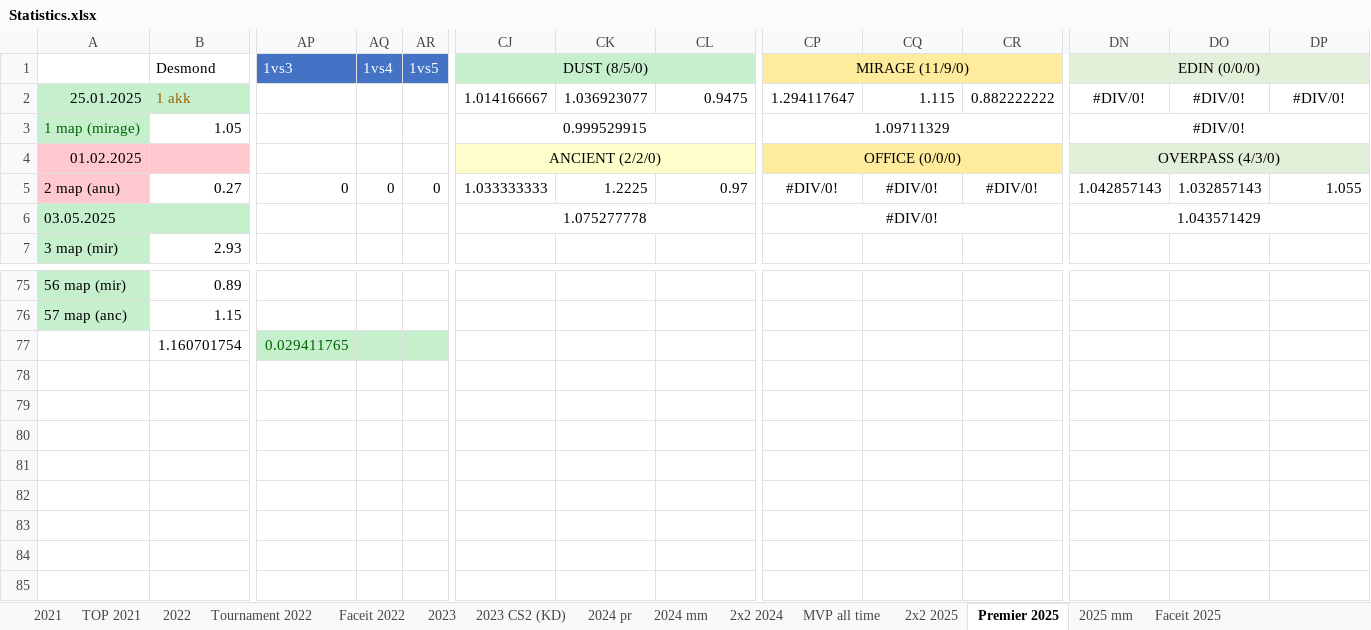
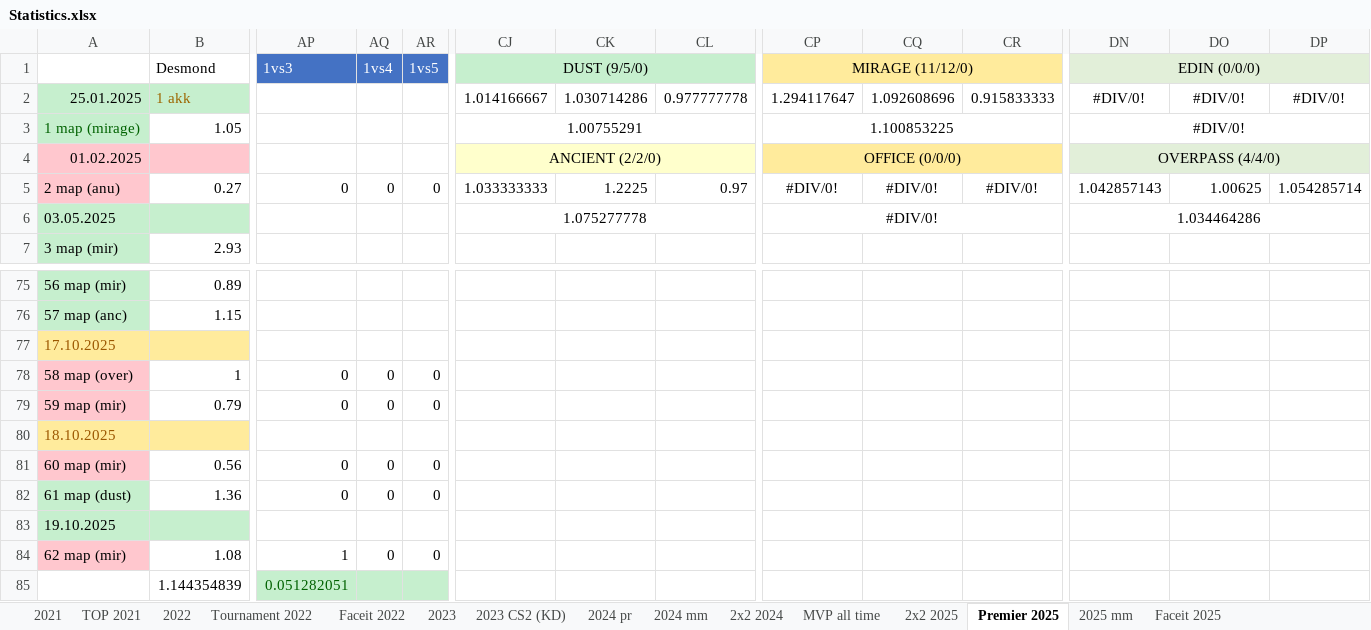
Before and after one commit to Geraque/stats-bot_v2, an Excel workbook: stats-bot_v2-app/src/main/resources/Statistics.xlsx, sheet Premier 2025, drawn as a sheet; only a part is shown, gaps mark what is left out; values as stored, in another font and other column widths than the file's, no borders; removed rows and columns are numbered as before the commit, all else as after; rows hold the shown columns only; the diff names each change by its address in the sheet, - before the commit and + after, or states it on an @@ line.

```diff
--- a/stats-bot_v2-app/src/main/resources/Statistics.xlsx (sheet Premier 2025)
+++ b/stats-bot_v2-app/src/main/resources/Statistics.xlsx (sheet Premier 2025)
-CJ1: DUST (8/5/0)
+CJ1: DUST (9/5/0)
-CP1: MIRAGE (11/9/0)
+CP1: MIRAGE (11/12/0)
-CK2: 1.036923077
+CK2: 1.030714286
-CL2: 0.9475
+CL2: 0.977777778
-CQ2: 1.115
+CQ2: 1.092608696
-CR2: 0.882222222
+CR2: 0.915833333
-CJ3: 0.999529915
+CJ3: 1.00755291
-CP3: 1.09711329
+CP3: 1.100853225
-DN4: OVERPASS (4/3/0)
+DN4: OVERPASS (4/4/0)
-DO5: 1.032857143
+DO5: 1.00625
-DP5: 1.055
+DP5: 1.054285714
-DN6: 1.043571429
+DN6: 1.034464286
-row 77:  | 1.160701754 | 0.029411765
+row 77: 17.10.2025
+row 78: 58 map (over) | 1 | 0 | 0 | 0
+row 79: 59 map (mir) | 0.79 | 0 | 0 | 0
+row 80: 18.10.2025
+row 81: 60 map (mir) | 0.56 | 0 | 0 | 0
+row 82: 61 map (dust) | 1.36 | 0 | 0 | 0
+row 83: 19.10.2025
+row 84: 62 map (mir) | 1.08 | 1 | 0 | 0
+row 85:  | 1.144354839 | 0.051282051
```
Also changed, not shown: sheet 2025 mm, sheet 2х2 2025, formulas that keep their value, 2 other files.
